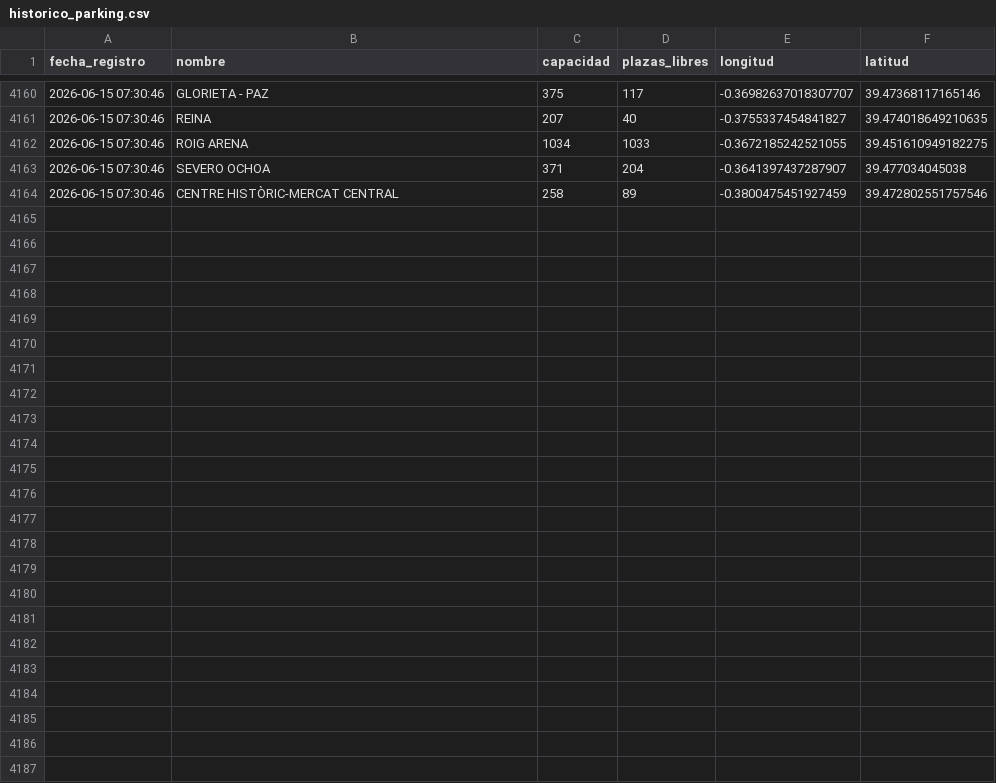
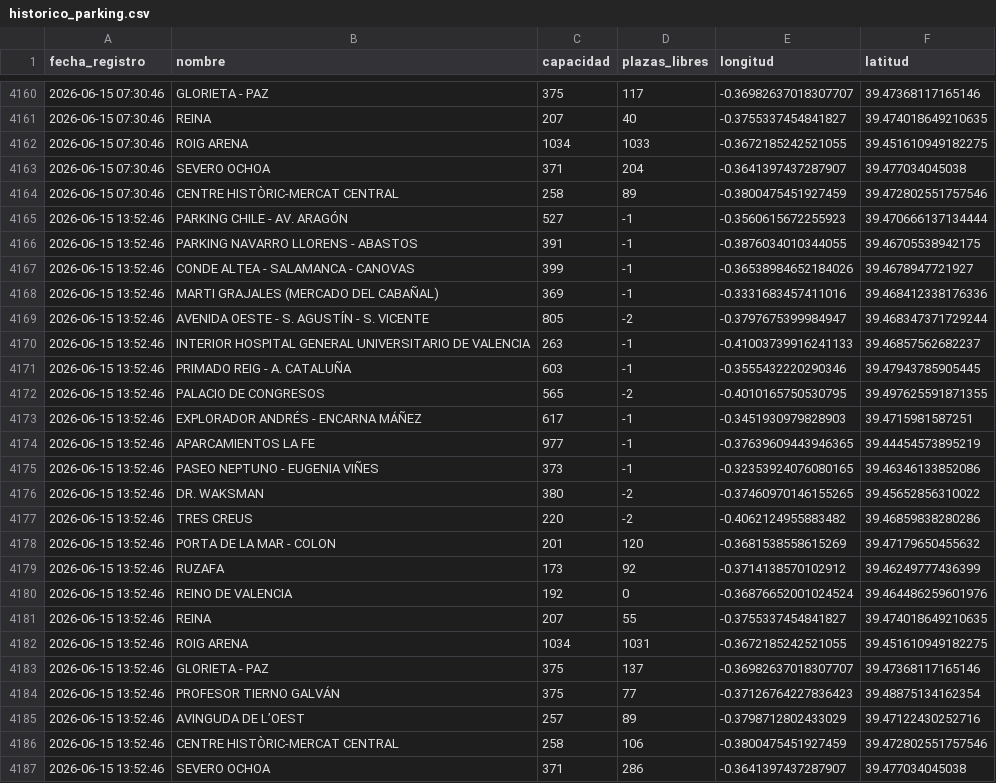
Before and after one commit to martamartimar/Data, a CSV file: historico_parking.csv, drawn as a sheet; only a part is shown, gaps mark what is left out; the diff names each change by its address in the sheet, - before the commit and + after, or states it on an @@ line.

Commit message:
Automatizado: Actualización de datos de parking

```diff
--- a/historico_parking.csv
+++ b/historico_parking.csv
+row 4165: 2026-06-15 13:52:46 | PARKING CHILE - AV. ARAGÓN | 527 | -1 | -0.3560615672255923 | 39.470666137134444
+row 4166: 2026-06-15 13:52:46 | PARKING NAVARRO LLORENS - ABASTOS | 391 | -1 | -0.3876034010344055 | 39.46705538942175
+row 4167: 2026-06-15 13:52:46 | CONDE ALTEA - SALAMANCA - CANOVAS | 399 | -1 | -0.36538984652184026 | 39.4678947721927
+row 4168: 2026-06-15 13:52:46 | MARTI GRAJALES (MERCADO DEL CABAÑAL) | 369 | -1 | -0.3331683457411016 | 39.468412338176336
+row 4169: 2026-06-15 13:52:46 | AVENIDA OESTE - S. AGUSTÍN - S. VICENTE | 805 | -2 | -0.3797675399984947 | 39.468347371729244
+row 4170: 2026-06-15 13:52:46 | INTERIOR HOSPITAL GENERAL UNIVERSITARIO DE VALENCIA | 263 | -1 | -0.41003739916241133 | 39.46857562682237
+row 4171: 2026-06-15 13:52:46 | PRIMADO REIG - A. CATALUÑA | 603 | -1 | -0.3555432220290346 | 39.47943785905445
+row 4172: 2026-06-15 13:52:46 | PALACIO DE CONGRESOS | 565 | -2 | -0.4010165750530795 | 39.497625591871355
+row 4173: 2026-06-15 13:52:46 | EXPLORADOR ANDRÉS - ENCARNA MÁÑEZ | 617 | -1 | -0.3451930979828903 | 39.4715981587251
+row 4174: 2026-06-15 13:52:46 | APARCAMIENTOS LA FE | 977 | -1 | -0.37639609443946365 | 39.44454573895219
+row 4175: 2026-06-15 13:52:46 | PASEO NEPTUNO - EUGENIA VIÑES | 373 | -1 | -0.32353924076080165 | 39.46346133852086
+row 4176: 2026-06-15 13:52:46 | DR. WAKSMAN | 380 | -2 | -0.37460970146155265 | 39.45652856310022
+row 4177: 2026-06-15 13:52:46 | TRES CREUS | 220 | -2 | -0.4062124955883482 | 39.46859838280286
+row 4178: 2026-06-15 13:52:46 | PORTA DE LA MAR - COLON | 201 | 120 | -0.3681538558615269 | 39.47179650455632
+row 4179: 2026-06-15 13:52:46 | RUZAFA | 173 | 92 | -0.3714138570102912 | 39.46249777436399
+row 4180: 2026-06-15 13:52:46 | REINO DE VALENCIA | 192 | 0 | -0.36876652001024524 | 39.464486259601976
+row 4181: 2026-06-15 13:52:46 | REINA | 207 | 55 | -0.3755337454841827 | 39.474018649210635
+row 4182: 2026-06-15 13:52:46 | ROIG ARENA | 1034 | 1031 | -0.3672185242521055 | 39.451610949182275
+row 4183: 2026-06-15 13:52:46 | GLORIETA - PAZ | 375 | 137 | -0.36982637018307707 | 39.47368117165146
+row 4184: 2026-06-15 13:52:46 | PROFESOR TIERNO GALVÁN | 375 | 77 | -0.37126764227836423 | 39.48875134162354
+row 4185: 2026-06-15 13:52:46 | AVINGUDA DE L’OEST | 257 | 89 | -0.3798712802433029 | 39.47122430252716
+row 4186: 2026-06-15 13:52:46 | CENTRE HISTÒRIC-MERCAT CENTRAL | 258 | 106 | -0.3800475451927459 | 39.472802551757546
+row 4187: 2026-06-15 13:52:46 | SEVERO OCHOA | 371 | 286 | -0.3641397437287907 | 39.477034045038
```
